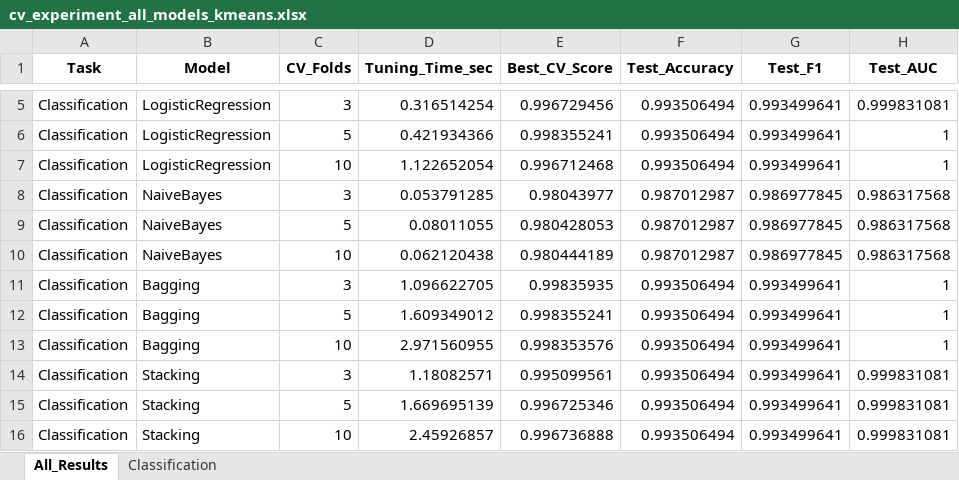
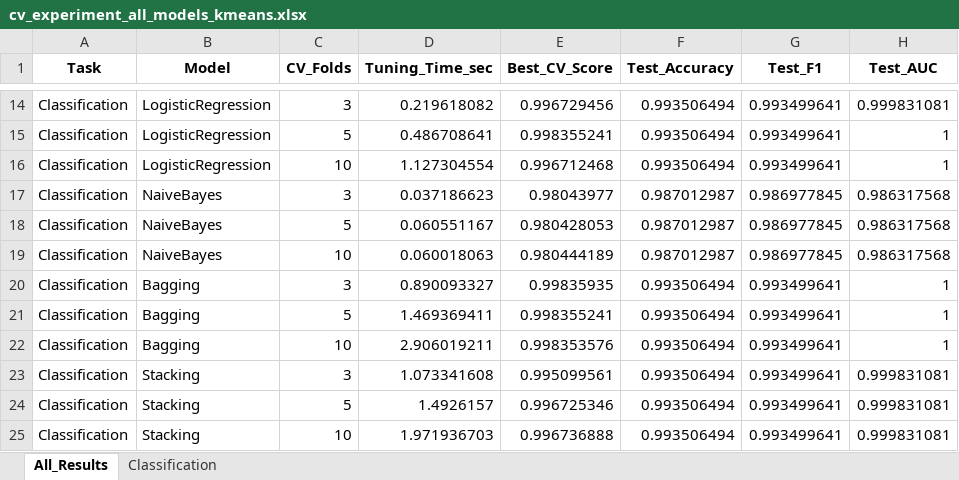
Before and after one commit to ayezza/ML_CV, an Excel workbook: output/reports/cv_experiment_all_models_kmeans.xlsx, sheet All_Results, drawn as a sheet; only a part is shown, gaps mark what is left out; values as stored, in another font and other column widths than the file's, no borders; addresses are those after the commit; the diff covers the shown part only; the diff names each change by its address in the sheet, - before the commit and + after, or states it on an @@ line.

Commit message:
add CV value in summary

```diff
--- a/output/reports/cv_experiment_all_models_kmeans.xlsx (sheet All_Results)
+++ b/output/reports/cv_experiment_all_models_kmeans.xlsx (sheet All_Results)
-D14 (Tuning_Time_sec): 0.316514254
+D14 (Tuning_Time_sec): 0.219618082
-D15 (Tuning_Time_sec): 0.421934366
+D15 (Tuning_Time_sec): 0.486708641
-D16 (Tuning_Time_sec): 1.122652054
+D16 (Tuning_Time_sec): 1.127304554
-D17 (Tuning_Time_sec): 0.053791285
+D17 (Tuning_Time_sec): 0.037186623
-D18 (Tuning_Time_sec): 0.08011055
+D18 (Tuning_Time_sec): 0.060551167
-D19 (Tuning_Time_sec): 0.062120438
+D19 (Tuning_Time_sec): 0.060018063
-D20 (Tuning_Time_sec): 1.096622705
+D20 (Tuning_Time_sec): 0.890093327
-D21 (Tuning_Time_sec): 1.609349012
+D21 (Tuning_Time_sec): 1.469369411
-D22 (Tuning_Time_sec): 2.971560955
+D22 (Tuning_Time_sec): 2.906019211
-D23 (Tuning_Time_sec): 1.18082571
+D23 (Tuning_Time_sec): 1.073341608
-D24 (Tuning_Time_sec): 1.669695139
+D24 (Tuning_Time_sec): 1.4926157
-D25 (Tuning_Time_sec): 2.45926857
+D25 (Tuning_Time_sec): 1.971936703
```
Also changed, not shown: 9 added rows and 3 edited cells elsewhere in this sheet, sheet Classification, output/reports/cv_experiment_DecisionTree_kmeans_classification.xlsx, output/reports/cv_experiment_KNN_kmeans_classification.xlsx, 42 other files.
